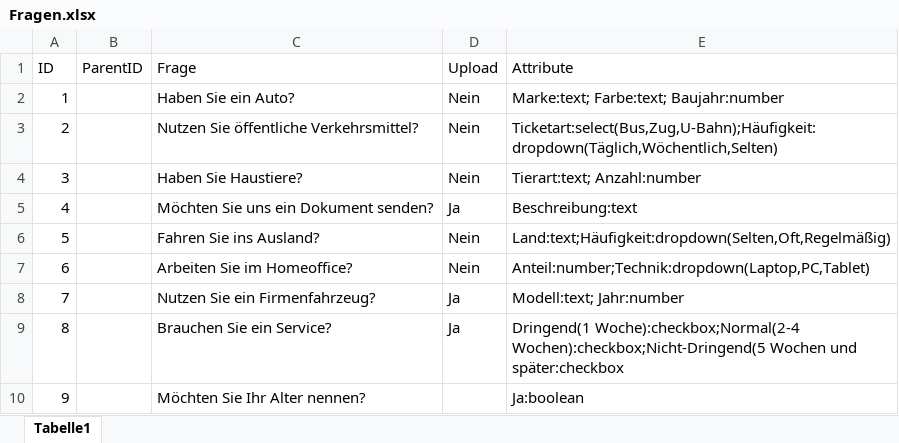
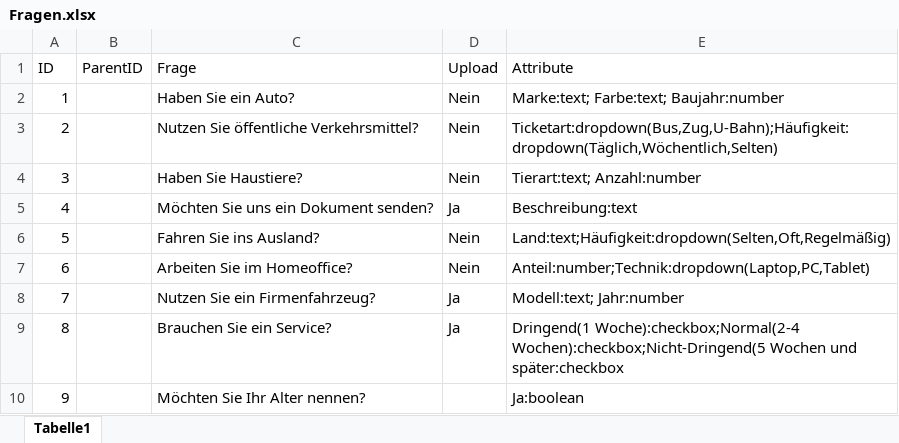
Before and after one commit to Geralf1960/formular4, an Excel workbook: Fragen.xlsx, sheet Tabelle1, drawn as a sheet; values as stored, in another font and other column widths than the file's, no borders; the diff names each change by its address in the sheet, - before the commit and + after, or states it on an @@ line.

Commit message:
Add files via upload

```diff
--- a/Fragen.xlsx (sheet Tabelle1)
+++ b/Fragen.xlsx (sheet Tabelle1)
-E3 (Attribute): Ticketart:select(Bus,Zug,U-Bahn);Häufigkeit:dropdown(Täglich,Wöchentlich,Selten)
+E3 (Attribute): Ticketart:dropdown(Bus,Zug,U-Bahn);Häufigkeit:dropdown(Täglich,Wöchentlich,Selten)
```
